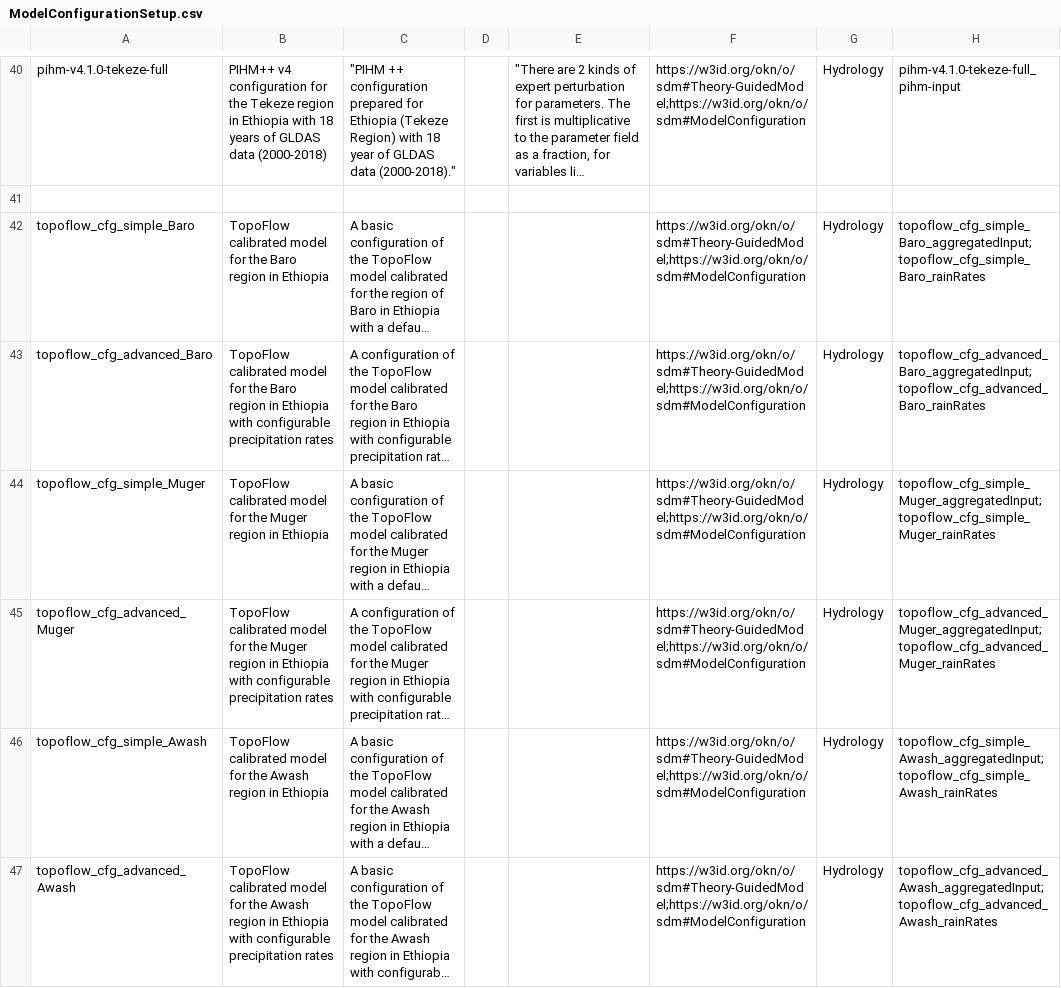
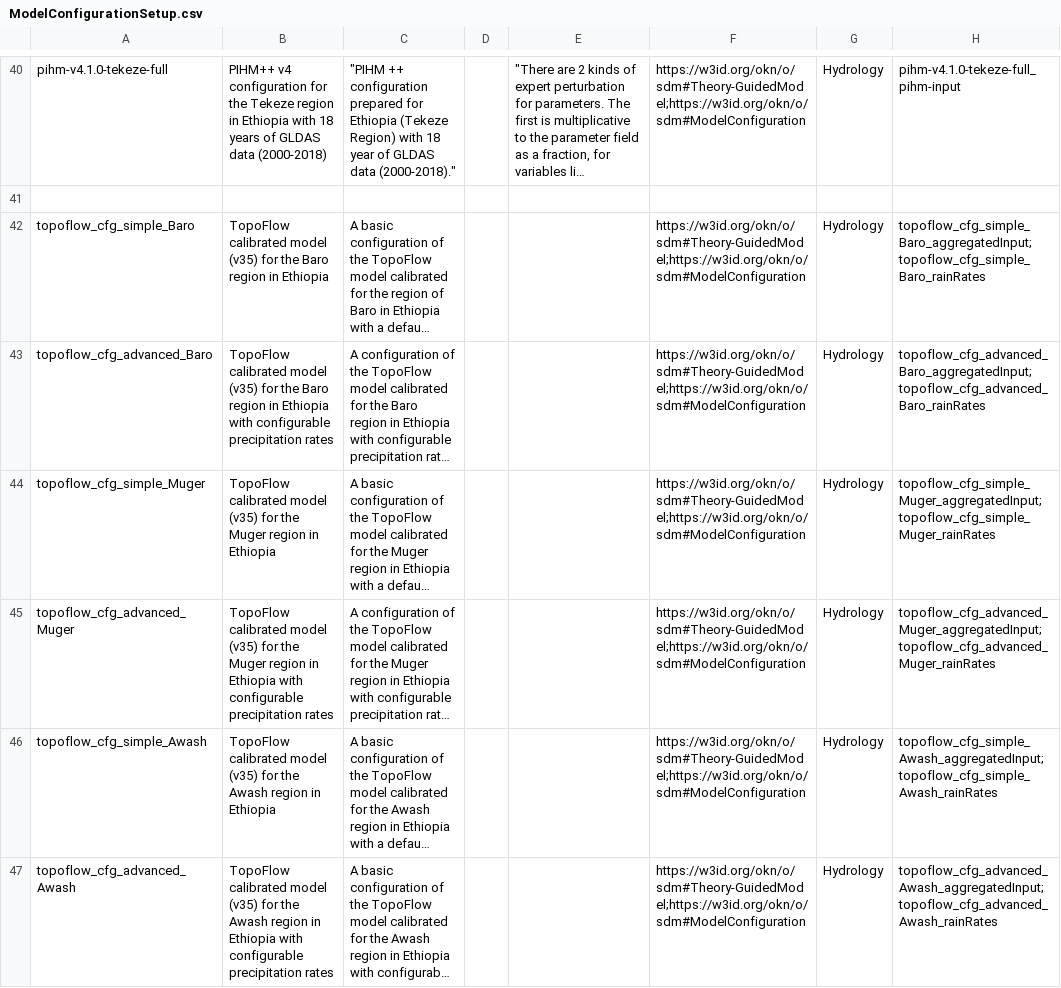
Before and after one commit to mintproject/ModelCatalog, a CSV file: Data/ModelConfigurationSetup.csv, drawn as a sheet; only a part is shown, gaps mark what is left out; long unchanged cells end in …; the diff covers the shown part only; the diff names each change by its address in the sheet, - before the commit and + after, or states it on an @@ line.

Commit message:
changes to description of version so they become more comprehensible

```diff
--- a/Data/ModelConfigurationSetup.csv
+++ b/Data/ModelConfigurationSetup.csv
-B42: …calibrated model for the…
+B42: …calibrated model (v35) for the…
-B43: …calibrated model for the…
+B43: …calibrated model (v35) for the…
-B44: …calibrated model for the…
+B44: …calibrated model (v35) for the…
-B45: …calibrated model for the…
+B45: …calibrated model (v35) for the…
-B46: …calibrated model for the…
+B46: …calibrated model (v35) for the…
-B47: …calibrated model for the…
+B47: …calibrated model (v35) for the…
```
Also changed, not shown: 18 edited cells elsewhere in this file.
